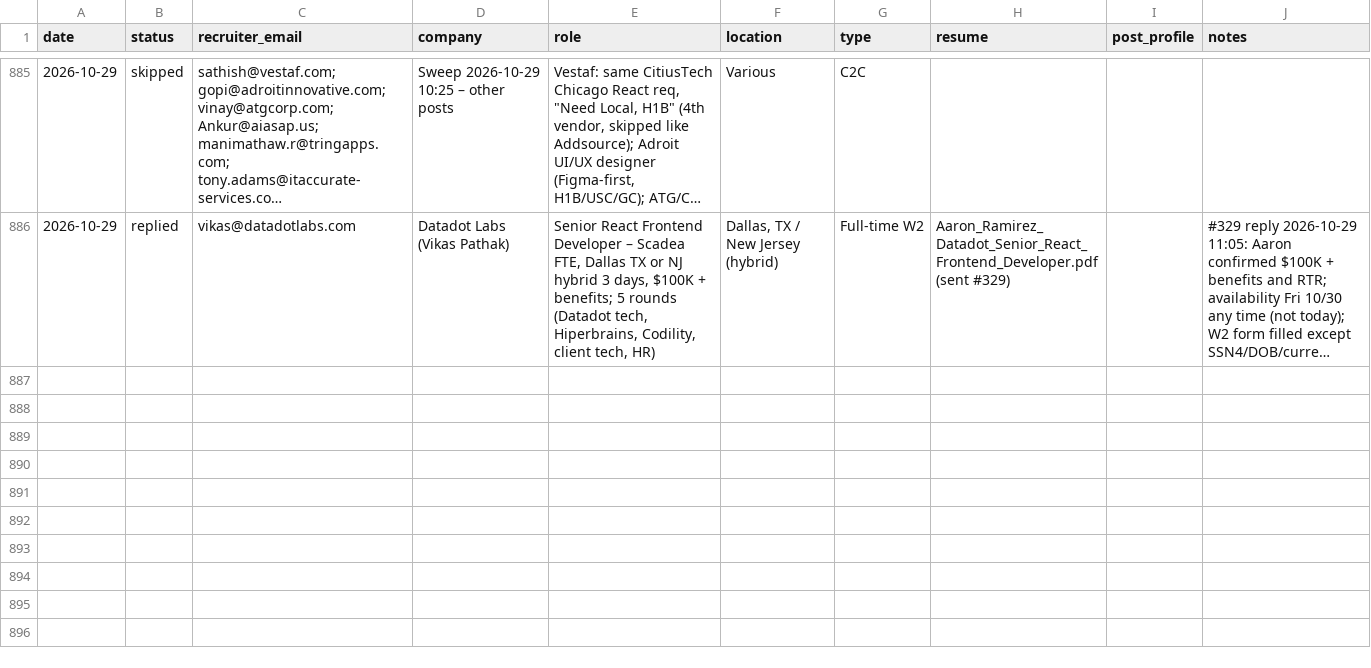
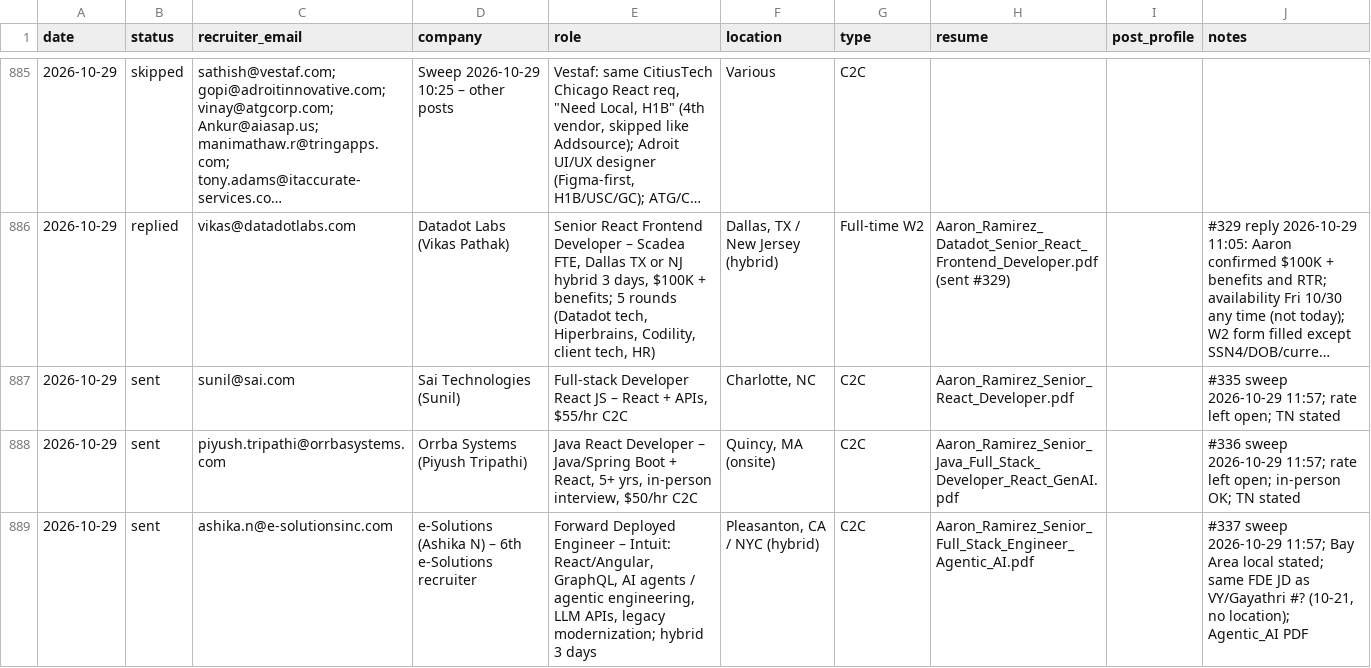
Before and after one commit to aaronrl25/outreach-pipeline-claude-day, a CSV file: data/2026-10-14/Outreach_Log.csv, drawn as a sheet; only a part is shown, gaps mark what is left out; long unchanged cells end in …; the diff covers the shown part only; the diff names each change by its address in the sheet, - before the commit and + after, or states it on an @@ line.

```diff
--- a/data/2026-10-14/Outreach_Log.csv
+++ b/data/2026-10-14/Outreach_Log.csv
+row 887: 2026-10-29 | sent | sunil@sai.com | Sai Technologies (Sunil) | Full-stack Developer React JS – React + APIs, $55/hr C2C | Charlotte, NC | C2C | Aaron_Ramirez_Senior_React_Developer.pdf |  | #335 sweep 2026-10-29 11:57; rate left open; TN stated
+row 888: 2026-10-29 | sent | piyush.tripathi@orrbasystems.com | Orrba Systems (Piyush Tripathi) | Java React Developer – Java/Spring Boot + React, 5+ yrs, in-person interview, $50/hr C2C | Quincy, MA (onsite) | C2C | Aaron_Ramirez_Senior_Java_Full_Stack_Developer_React_GenAI.pdf |  | #336 sweep 2026-10-29 11:57; rate left open; in-person OK; TN stated
+row 889: 2026-10-29 | sent | ashika.n@e-solutionsinc.com | e-Solutions (Ashika N) – 6th e-Solutions recruiter | Forward Deployed Engineer – Intuit: React/Angular, GraphQL, AI agents / agentic engineering, LLM APIs, legacy modernization; hybrid 3 days | Pleasanton, CA / NYC (hybrid) | C2C | Aaron_Ramirez_Senior_Full_Stack_Engineer_Agentic_AI.pdf |  | #337 sweep 2026-10-29 11:57; Bay Area local stated; same FDE JD as VY/Gayathri #? (10-21, no location); Agentic_AI PDF
```
Also changed, not shown: 3 added rows elsewhere in this file, data/2026-10-14/Opportunity_Tracker_2026-10-14.csv, 10 other files.
